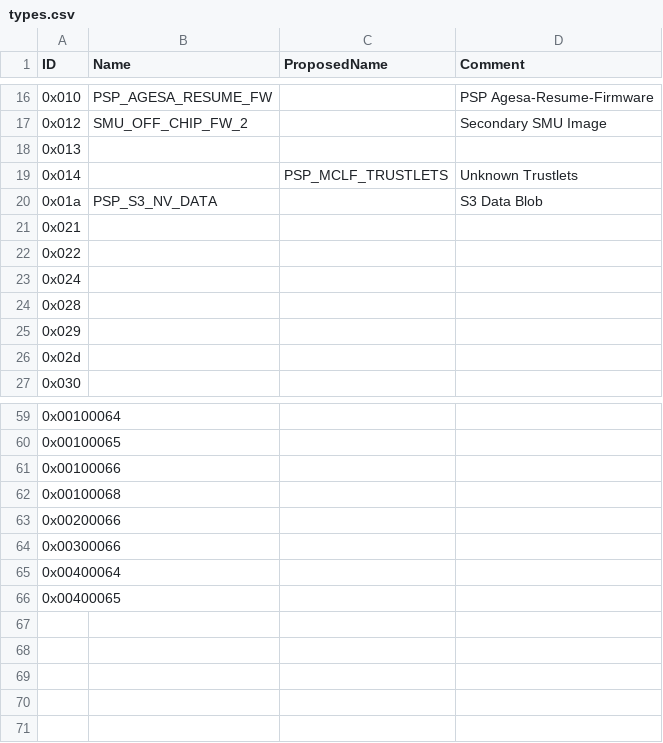
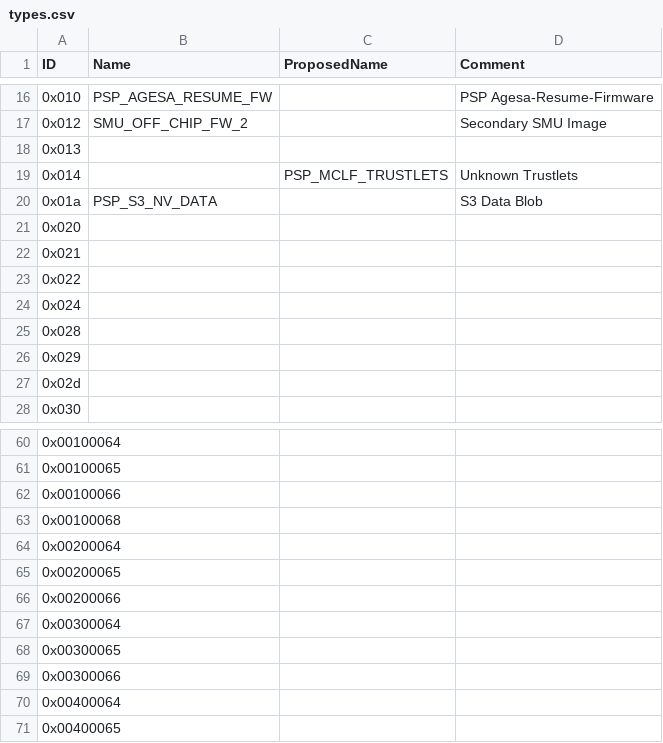
Before and after one commit to Mimoja/PSP-Entry-Types, a CSV file: types.csv, drawn as a sheet; only a part is shown, gaps mark what is left out.

Commit message:
Add more unknown BHD entry types

```diff
--- a/types.csv
+++ b/types.csv
@@ -20,2 +20,3 @@ ID,Name,ProposedName,Comment
 0x01a,PSP_S3_NV_DATA,,S3 Data Blob
+0x020,,,
 0x021,,,
@@ -62,3 +63,7 @@ ID,Name,ProposedName,Comment
 0x00100068,,,
+0x00200064,,,
+0x00200065,,,
 0x00200066,,,
+0x00300064,,,
+0x00300065,,,
 0x00300066,,,
```
Also changed, not shown: 1 other file.
